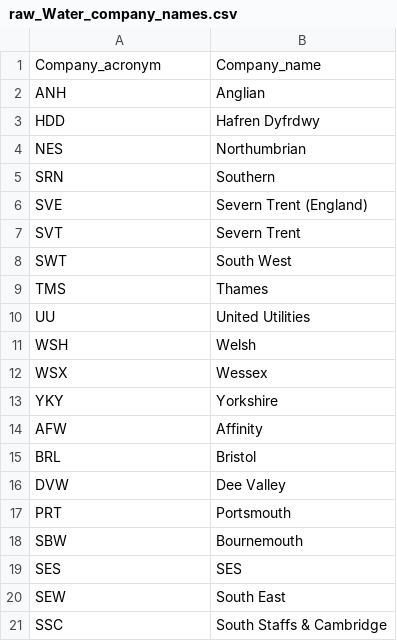
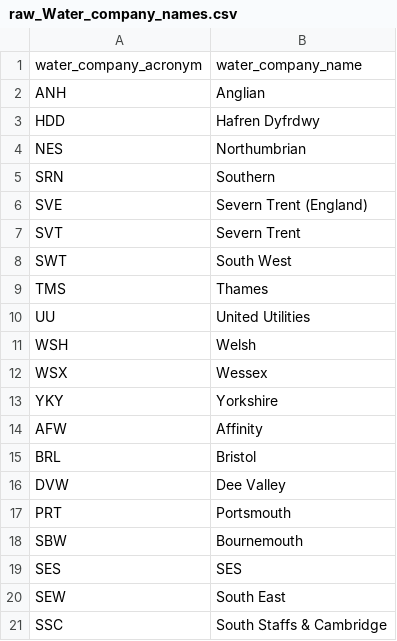
Before and after one commit to Ofwat/demo_dbt, a CSV file: data/raw_Water_company_names.csv, drawn as a sheet.

```diff
--- a/data/raw_Water_company_names.csv
+++ b/data/raw_Water_company_names.csv
@@ -1,2 +1,2 @@
-Company_acronym,Company_name
+water_company_acronym,water_company_name
 ANH,Anglian
```
Also changed, not shown: data/raw_AMP_Year.csv, data/raw_ODI_type.csv, 34 other files.
